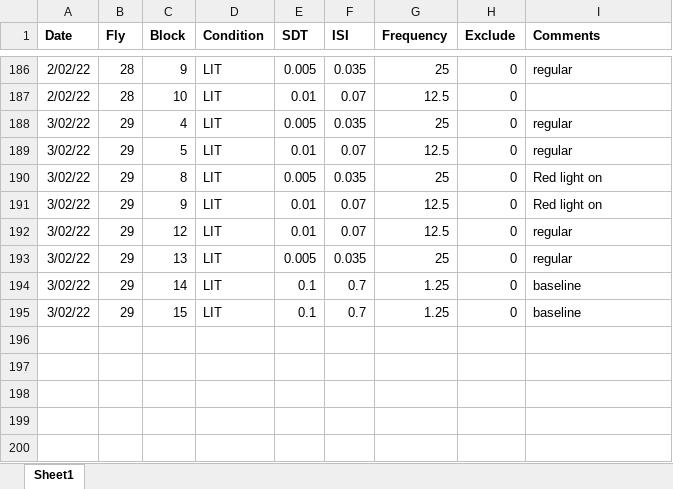
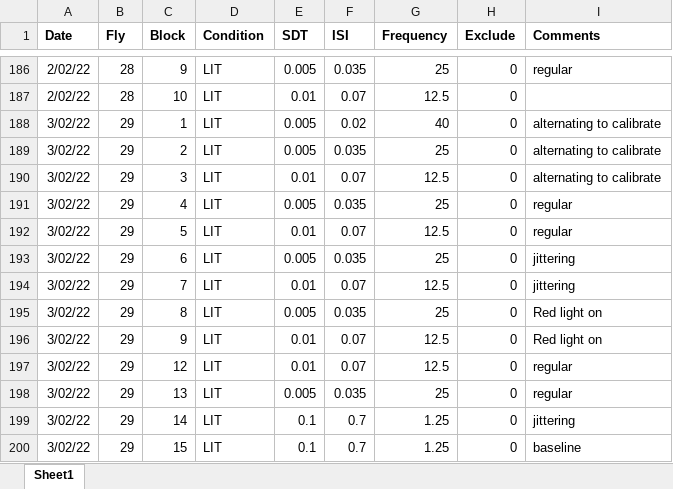
Before and after one commit to dinisov/seq_eff_erp, an Excel workbook: fly_record.xlsx, sheet Sheet1, drawn as a sheet; only a part is shown, gaps mark what is left out; values as stored, in another font and other column widths than the file's, no borders; addresses are those after the commit; the diff names each change by its address in the sheet, - before the commit and + after, or states it on an @@ line.

Commit message:
Fixed end trimming jitter

```diff
--- a/fly_record.xlsx (sheet Sheet1)
+++ b/fly_record.xlsx (sheet Sheet1)
+row 188: 3/02/22 | 29 | 1 | LIT | 0.005 | 0.02 | 40 | 0 | alternating to calibrate
+row 189: 3/02/22 | 29 | 2 | LIT | 0.005 | 0.035 | 25 | 0 | alternating to calibrate
+row 190: 3/02/22 | 29 | 3 | LIT | 0.01 | 0.07 | 12.5 | 0 | alternating to calibrate
+row 193: 3/02/22 | 29 | 6 | LIT | 0.005 | 0.035 | 25 | 0 | jittering
+row 194: 3/02/22 | 29 | 7 | LIT | 0.01 | 0.07 | 12.5 | 0 | jittering
-I199 (Comments): baseline
+I199 (Comments): jittering
```
Also changed, not shown: 3 other files.
